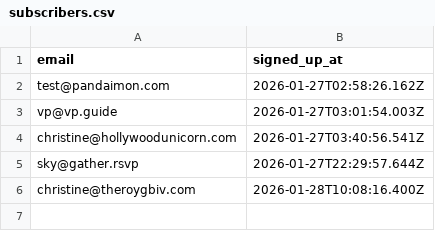
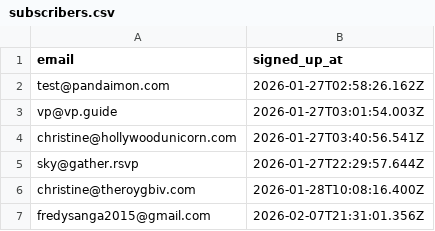
Before and after one commit to pandaimonos/pandaimon, a CSV file: actors/subscribers.csv, drawn as a sheet.

Commit message:
New subscriber: fredysanga2015@gmail.com

```diff
--- a/actors/subscribers.csv
+++ b/actors/subscribers.csv
@@ -6 +6,2 @@ sky@gather.rsvp,2026-01-27T22:29:57.644Z
 christine@theroygbiv.com,2026-01-28T10:08:16.400Z
+fredysanga2015@gmail.com,2026-02-07T21:31:01.356Z
```
